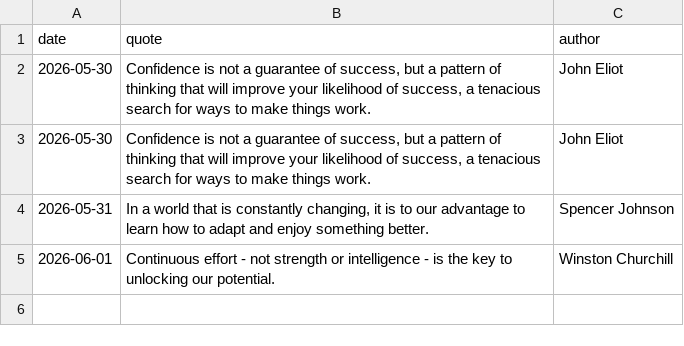
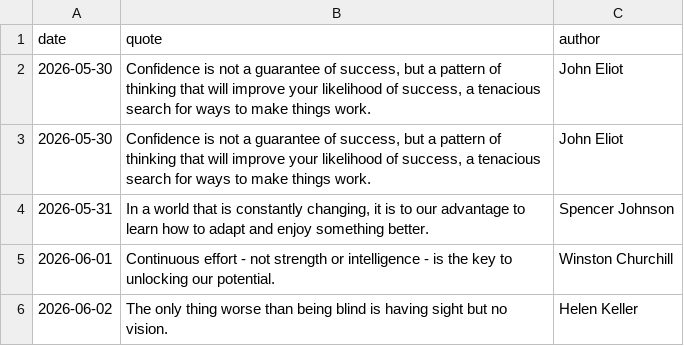
Before and after one commit to forst-dev/daily-quote, a CSV file: quotes.csv, drawn as a sheet.

```diff
--- a/quotes.csv
+++ b/quotes.csv
@@ -5 +5,2 @@ date,quote,author
 2026-06-01,Continuous effort - not strength or intelligence - is the key to unlocking our potential.,Winston Churchill
+2026-06-02,The only thing worse than being blind is having sight but no vision.,Helen Keller
```
Also changed, not shown: 1 other file.
